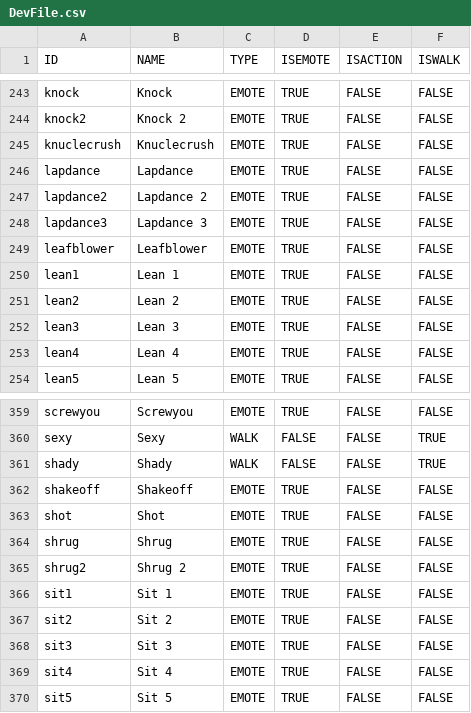
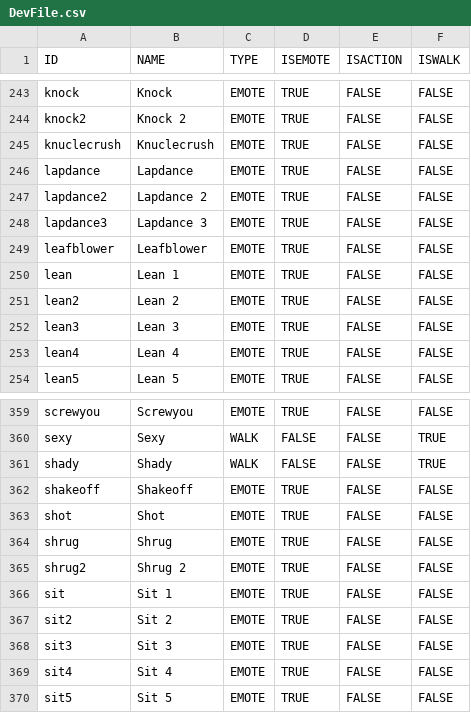
Before and after one commit to Maximebaker/Emace-Airoh, a CSV file: DevFile.csv, drawn as a sheet; only a part is shown, gaps mark what is left out.

Commit message:
Spelling correction

```diff
--- a/DevFile.csv
+++ b/DevFile.csv
@@ -249,3 +249,3 @@ lapdance3,Lapdance 3,EMOTE,TRUE,FALSE,FALSE
 leafblower,Leafblower,EMOTE,TRUE,FALSE,FALSE
-lean1,Lean 1,EMOTE,TRUE,FALSE,FALSE
+lean,Lean 1,EMOTE,TRUE,FALSE,FALSE
 lean2,Lean 2,EMOTE,TRUE,FALSE,FALSE
@@ -365,3 +365,3 @@ shrug,Shrug,EMOTE,TRUE,FALSE,FALSE
 shrug2,Shrug 2,EMOTE,TRUE,FALSE,FALSE
-sit1,Sit 1,EMOTE,TRUE,FALSE,FALSE
+sit,Sit 1,EMOTE,TRUE,FALSE,FALSE
 sit2,Sit 2,EMOTE,TRUE,FALSE,FALSE
```
